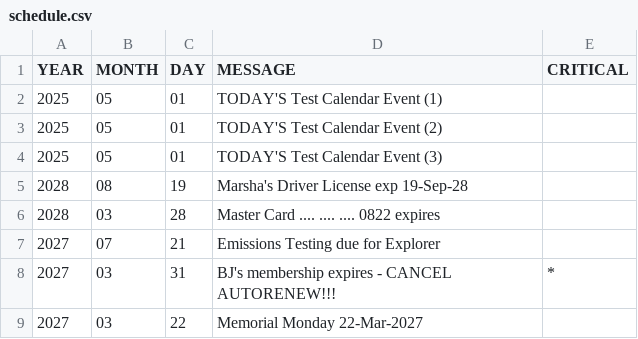
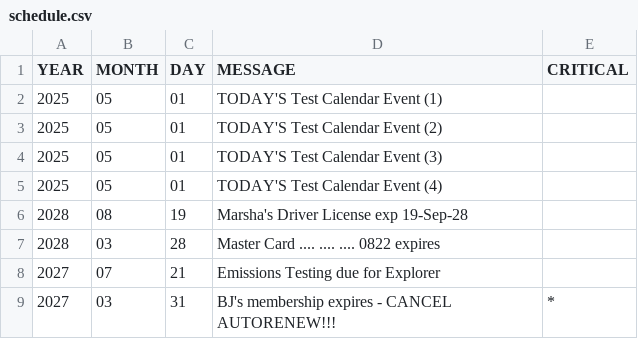
Before and after one commit to KIBrown031/kibrown031.github.io, a CSV file: schedule.csv, drawn as a sheet; only a part is shown; the shorter side is filled out with more unchanged rows; the diff names each change by its address in the sheet, - before the commit and + after, or states it on an @@ line.

Commit message:
no ACTIONS

```diff
--- a/schedule.csv
+++ b/schedule.csv
+row 5: 2025 | 05 | 01 | TODAY'S Test Calendar Event (4)
```
